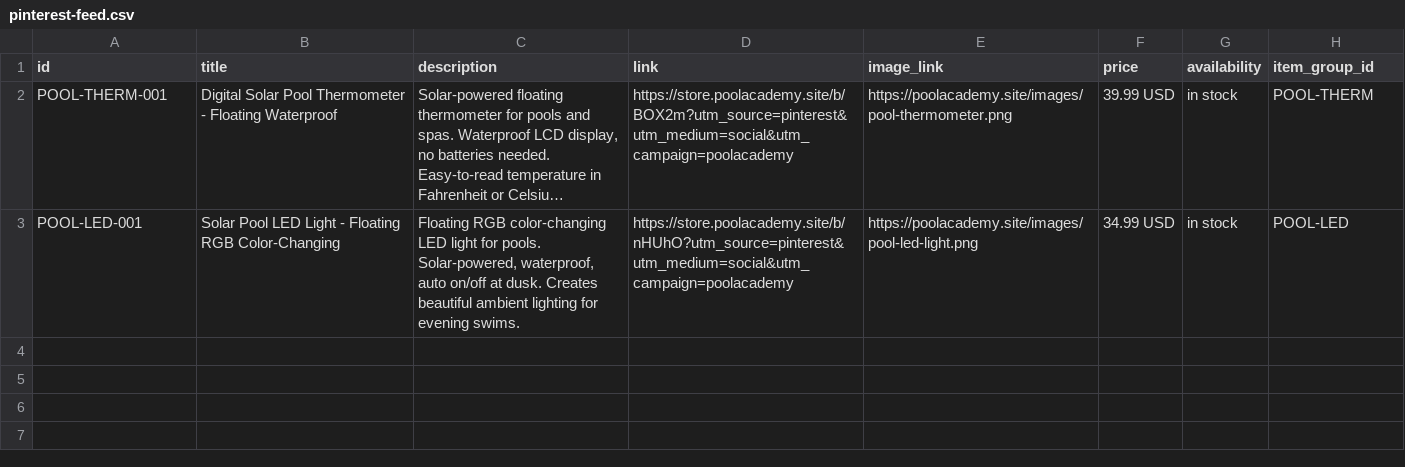
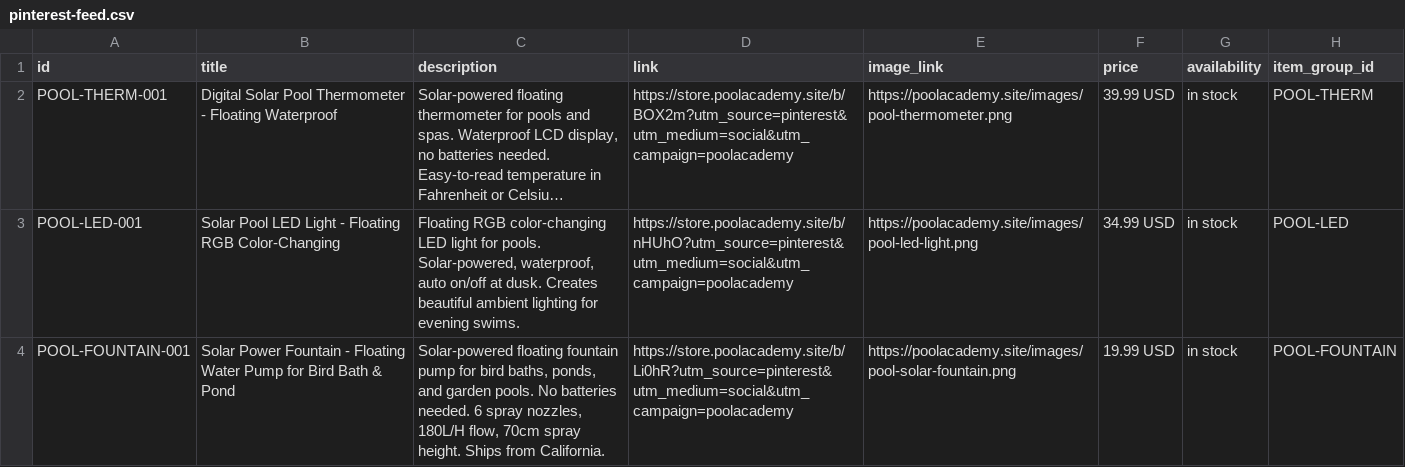
Before and after one commit to TACHIHANT/pool-academy, a CSV file: pinterest-feed.csv, drawn as a sheet; long unchanged cells end in …; the diff names each change by its address in the sheet, - before the commit and + after, or states it on an @@ line.

Commit message:
Add Solar Fountain product to boutique, schema, Pinterest feed, TikTok events

```diff
--- a/pinterest-feed.csv
+++ b/pinterest-feed.csv
+row 4: POOL-FOUNTAIN-001 | Solar Power Fountain - Floating Water Pump for Bird Bath & Pond | Solar-powered floating fountain pump for bird baths, ponds, and garden pools. No batteries needed. 6 spray nozzles, 180L/H flow, 70cm spray height. Ships from California. | https://store.poolacademy.site/b/Li0hR?utm_source=pinterest&utm_medium=social&utm_campaign=poolacademy | https://poolacademy.site/images/pool-solar-fountain.png | 19.99 USD | in stock | POOL-FOUNTAIN
```
Also changed, not shown: 7 other files.
